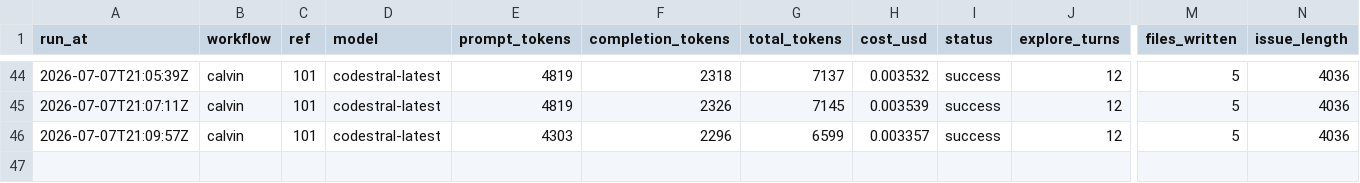
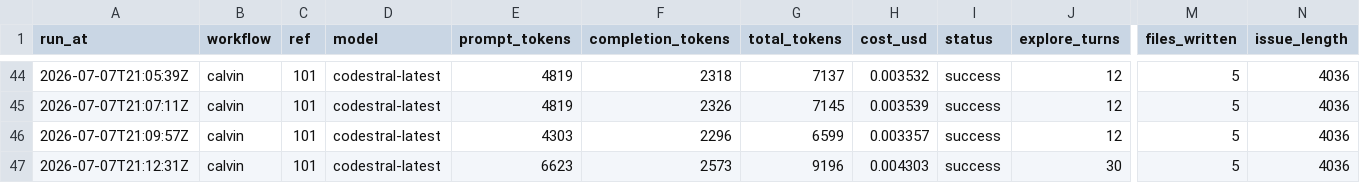
Before and after one commit to Malstrom/synca, a CSV file: backend/api/.calvin/reports/runs.csv, drawn as a sheet; only a part is shown, gaps mark what is left out; rows hold the shown columns only; the diff names each change by its address in the sheet, - before the commit and + after, or states it on an @@ line.

Commit message:
chore: calvin run report — calvin ref #101

```diff
--- a/backend/api/.calvin/reports/runs.csv
+++ b/backend/api/.calvin/reports/runs.csv
+row 47: 2026-07-07T21:12:31Z | calvin | 101 | codestral-latest | 6623 | 2573 | 9196 | 0.004303 | success | 30 | 5 | 4036
```
